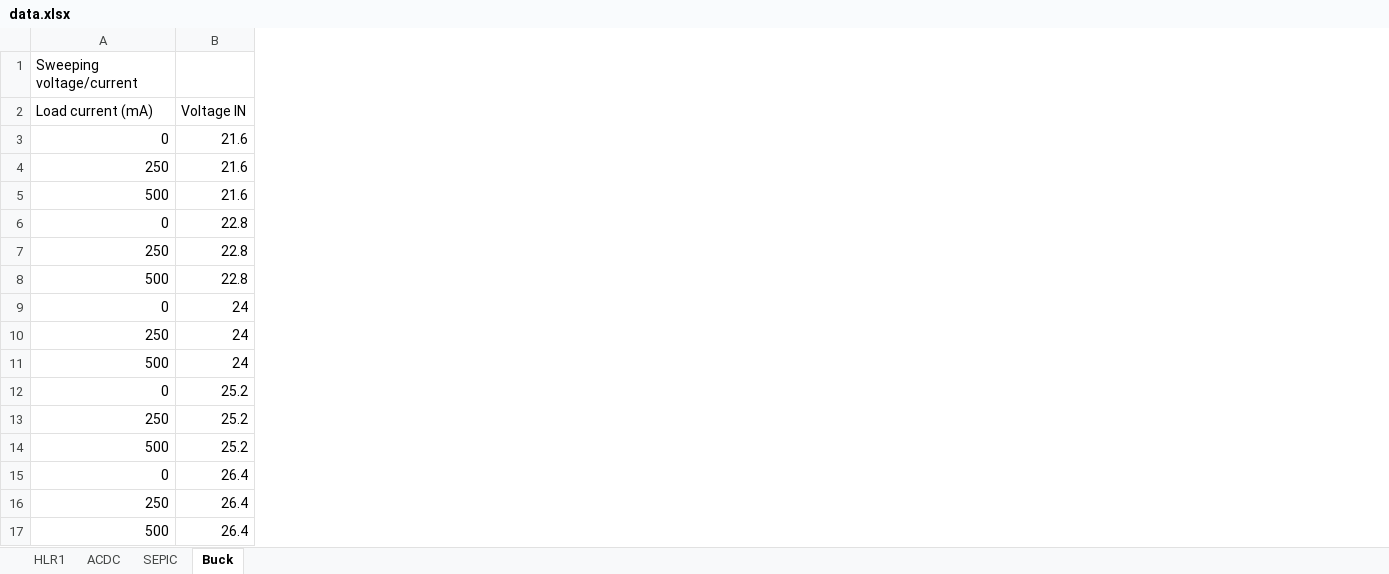
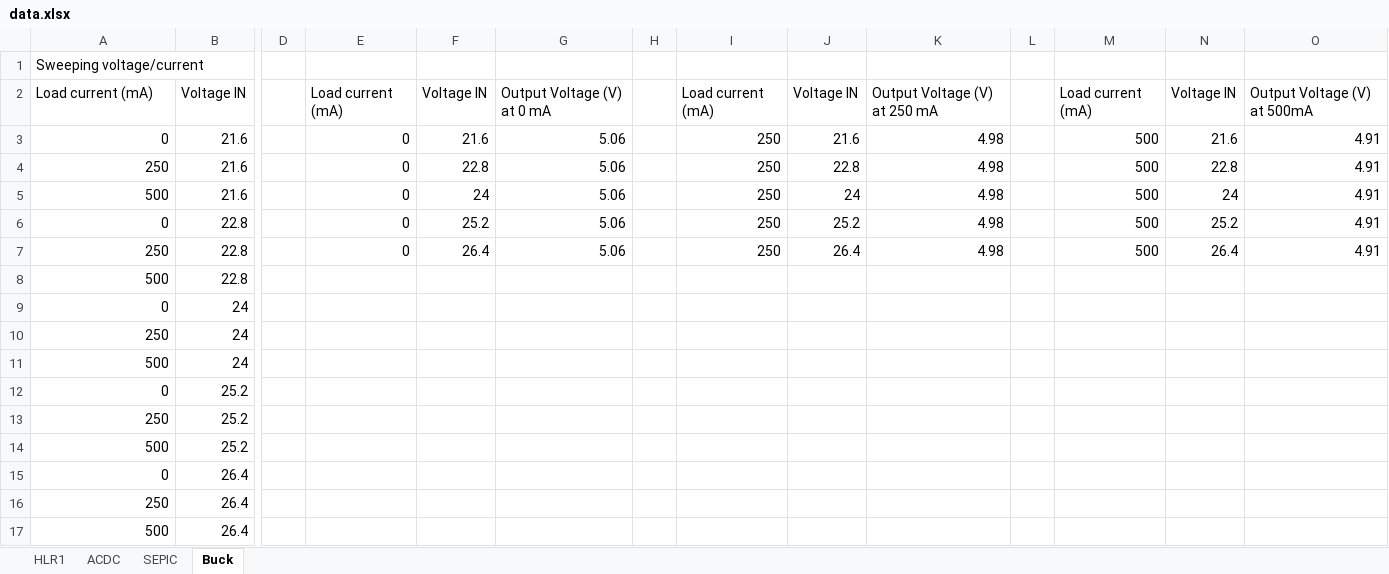
Before and after one commit to bobo-nums/ece445, an Excel workbook: data.xlsx, sheet Buck, drawn as a sheet; only a part is shown, gaps mark what is left out; values as stored, in another font and other column widths than the file's, no borders; charts and pictures not drawn; the diff names each change by its address in the sheet, - before the commit and + after, or states it on an @@ line.

Commit message:
data

```diff
--- a/data.xlsx (sheet Buck)
+++ b/data.xlsx (sheet Buck)
+column D, empty
+column E, rows 2-7: Load current (mA) | 0 | 0 | 0 | 0 | 0
+column F, rows 2-7: Voltage IN | 21.6 | 22.8 | 24 | 25.2 | 26.4
+column G, rows 2-7: Output Voltage (V) at 0 mA | 5.06 | 5.06 | 5.06 | 5.06 | 5.06
+column H, empty
+column I, rows 2-7: Load current (mA) | 250 | 250 | 250 | 250 | 250
+column J, rows 2-7: Voltage IN | 21.6 | 22.8 | 24 | 25.2 | 26.4
+column K, rows 2-7: Output Voltage (V) at 250 mA | 4.98 | 4.98 | 4.98 | 4.98 | 4.98
+column L, empty
+column M, rows 2-7: Load current (mA) | 500 | 500 | 500 | 500 | 500
+column N, rows 2-7: Voltage IN | 21.6 | 22.8 | 24 | 25.2 | 26.4
+column O, rows 2-7: Output Voltage (V) at 500mA | 4.91 | 4.91 | 4.91 | 4.91 | 4.91
```
Also changed, not shown: charts or pictures.
